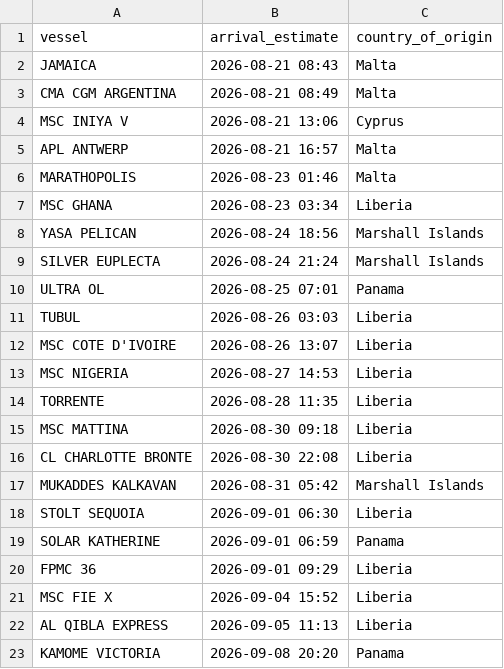
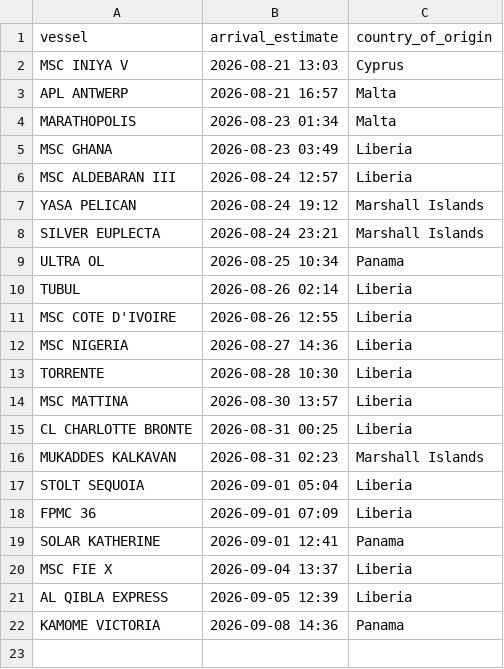
Before and after one commit to natalierjonas/FOC_NYC, a CSV file: filtered_ships.csv, drawn as a sheet.

```diff
--- a/filtered_ships.csv
+++ b/filtered_ships.csv
@@ -1,23 +1,22 @@
 vessel,arrival_estimate,country_of_origin
-JAMAICA,2026-08-21 08:43,Malta
-CMA CGM ARGENTINA,2026-08-21 08:49,Malta
-MSC INIYA V,2026-08-21 13:06,Cyprus
+MSC INIYA V,2026-08-21 13:03,Cyprus
 APL ANTWERP,2026-08-21 16:57,Malta
-MARATHOPOLIS,2026-08-23 01:46,Malta
-MSC GHANA,2026-08-23 03:34,Liberia
-YASA PELICAN,2026-08-24 18:56,Marshall Islands
-SILVER EUPLECTA,2026-08-24 21:24,Marshall Islands
-ULTRA OL,2026-08-25 07:01,Panama
-TUBUL,2026-08-26 03:03,Liberia
-MSC COTE D'IVOIRE,2026-08-26 13:07,Liberia
-MSC NIGERIA,2026-08-27 14:53,Liberia
-TORRENTE,2026-08-28 11:35,Liberia
-MSC MATTINA,2026-08-30 09:18,Liberia
-CL CHARLOTTE BRONTE,2026-08-30 22:08,Liberia
-MUKADDES KALKAVAN,2026-08-31 05:42,Marshall Islands
-STOLT SEQUOIA,2026-09-01 06:30,Liberia
-SOLAR KATHERINE,2026-09-01 06:59,Panama
-FPMC 36,2026-09-01 09:29,Liberia
-MSC FIE X,2026-09-04 15:52,Liberia
-AL QIBLA EXPRESS,2026-09-05 11:13,Liberia
-KAMOME VICTORIA,2026-09-08 20:20,Panama
+MARATHOPOLIS,2026-08-23 01:34,Malta
+MSC GHANA,2026-08-23 03:49,Liberia
+MSC ALDEBARAN III,2026-08-24 12:57,Liberia
+YASA PELICAN,2026-08-24 19:12,Marshall Islands
+SILVER EUPLECTA,2026-08-24 23:21,Marshall Islands
+ULTRA OL,2026-08-25 10:34,Panama
+TUBUL,2026-08-26 02:14,Liberia
+MSC COTE D'IVOIRE,2026-08-26 12:55,Liberia
+MSC NIGERIA,2026-08-27 14:36,Liberia
+TORRENTE,2026-08-28 10:30,Liberia
+MSC MATTINA,2026-08-30 13:57,Liberia
+CL CHARLOTTE BRONTE,2026-08-31 00:25,Liberia
+MUKADDES KALKAVAN,2026-08-31 02:23,Marshall Islands
+STOLT SEQUOIA,2026-09-01 05:04,Liberia
+FPMC 36,2026-09-01 07:09,Liberia
+SOLAR KATHERINE,2026-09-01 12:41,Panama
+MSC FIE X,2026-09-04 13:37,Liberia
+AL QIBLA EXPRESS,2026-09-05 12:39,Liberia
+KAMOME VICTORIA,2026-09-08 14:36,Panama
```
Also changed, not shown: ships_estimates_fixed.csv.
